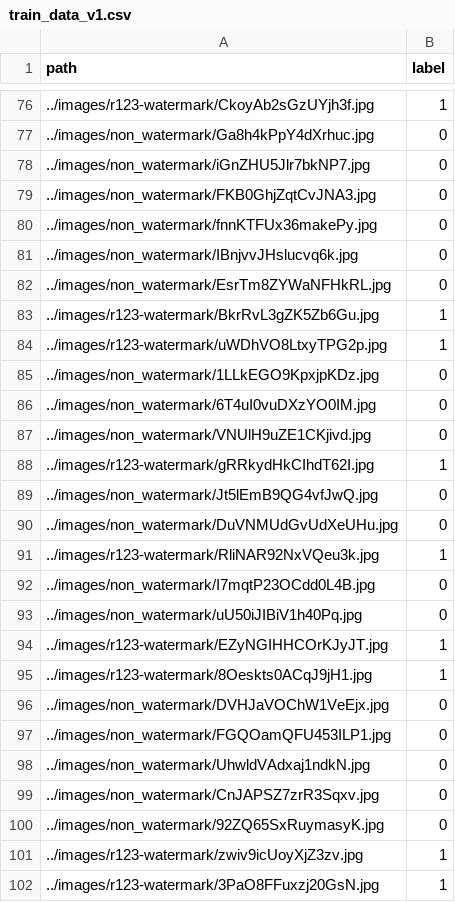
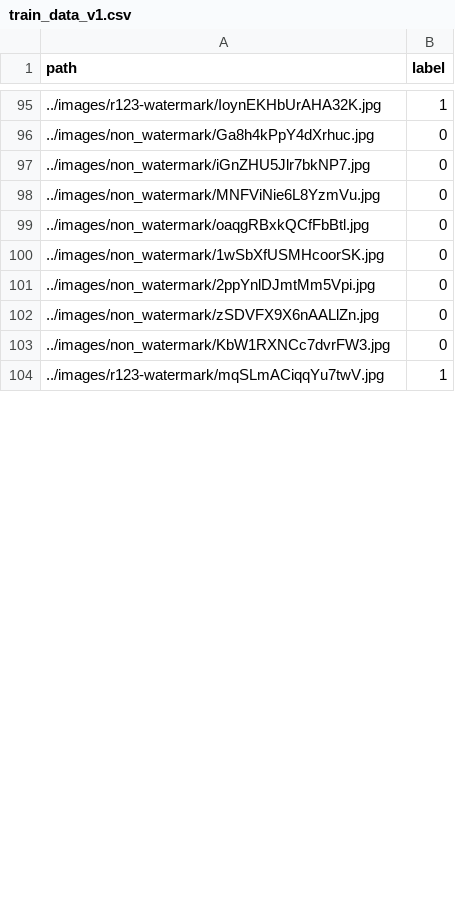
Before and after one commit to atsiri/watermark-detection, a CSV file: dataset/train_data_v1.csv, drawn as a sheet; only a part is shown, gaps mark what is left out; the diff covers the shown part only.

```diff
--- a/dataset/train_data_v1.csv
+++ b/dataset/train_data_v1.csv
@@ -76,27 +95,10 @@ path,label
-../images/r123-watermark/CkoyAb2sGzUYjh3f.jpg,1
+../images/r123-watermark/IoynEKHbUrAHA32K.jpg,1
 ../images/non_watermark/Ga8h4kPpY4dXrhuc.jpg,0
 ../images/non_watermark/iGnZHU5Jlr7bkNP7.jpg,0
-../images/non_watermark/FKB0GhjZqtCvJNA3.jpg,0
-../images/non_watermark/fnnKTFUx36makePy.jpg,0
-../images/non_watermark/IBnjvvJHslucvq6k.jpg,0
-../images/non_watermark/EsrTm8ZYWaNFHkRL.jpg,0
-../images/r123-watermark/BkrRvL3gZK5Zb6Gu.jpg,1
-../images/r123-watermark/uWDhVO8LtxyTPG2p.jpg,1
-../images/non_watermark/1LLkEGO9KpxjpKDz.jpg,0
-../images/non_watermark/6T4uI0vuDXzYO0IM.jpg,0
-../images/non_watermark/VNUlH9uZE1CKjivd.jpg,0
-../images/r123-watermark/gRRkydHkCIhdT62I.jpg,1
-../images/non_watermark/Jt5lEmB9QG4vfJwQ.jpg,0
-../images/non_watermark/DuVNMUdGvUdXeUHu.jpg,0
-../images/r123-watermark/RliNAR92NxVQeu3k.jpg,1
-../images/non_watermark/I7mqtP23OCdd0L4B.jpg,0
-../images/non_watermark/uU50iJIBiV1h40Pq.jpg,0
-../images/r123-watermark/EZyNGIHHCOrKJyJT.jpg,1
-../images/r123-watermark/8Oeskts0ACqJ9jH1.jpg,1
-../images/non_watermark/DVHJaVOChW1VeEjx.jpg,0
-../images/non_watermark/FGQOamQFU453ILP1.jpg,0
-../images/non_watermark/UhwldVAdxaj1ndkN.jpg,0
-../images/non_watermark/CnJAPSZ7zrR3Sqxv.jpg,0
-../images/non_watermark/92ZQ65SxRuymasyK.jpg,0
-../images/r123-watermark/zwiv9icUoyXjZ3zv.jpg,1
-../images/r123-watermark/3PaO8FFuxzj20GsN.jpg,1
+../images/non_watermark/MNFViNie6L8YzmVu.jpg,0
+../images/non_watermark/oaqgRBxkQCfFbBtl.jpg,0
+../images/non_watermark/1wSbXfUSMHcoorSK.jpg,0
+../images/non_watermark/2ppYnlDJmtMm5Vpi.jpg,0
+../images/non_watermark/zSDVFX9X6nAALlZn.jpg,0
+../images/non_watermark/KbW1RXNCc7dvrFW3.jpg,0
+../images/r123-watermark/mqSLmACiqqYu7twV.jpg,1
```
Also changed, not shown: 19 added rows, 13 removed rows, 51 moved rows and 15 edited cells elsewhere in this file, dataset/test_data_v1.csv, dataset/val_data_v1.csv, 4 other files.
